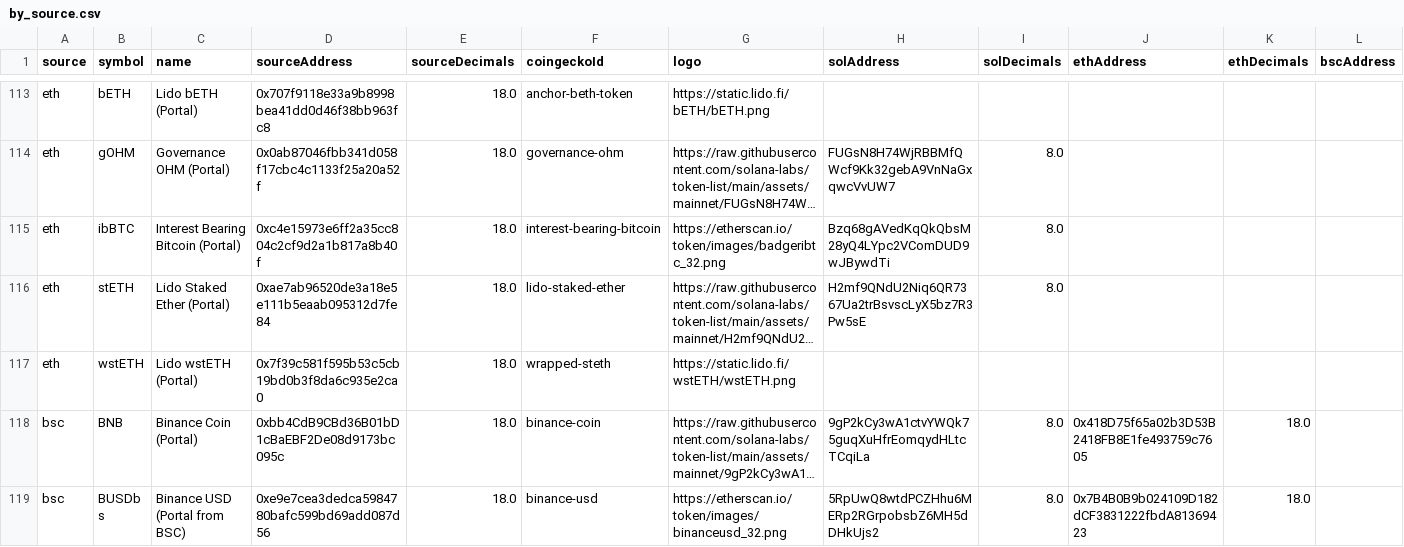
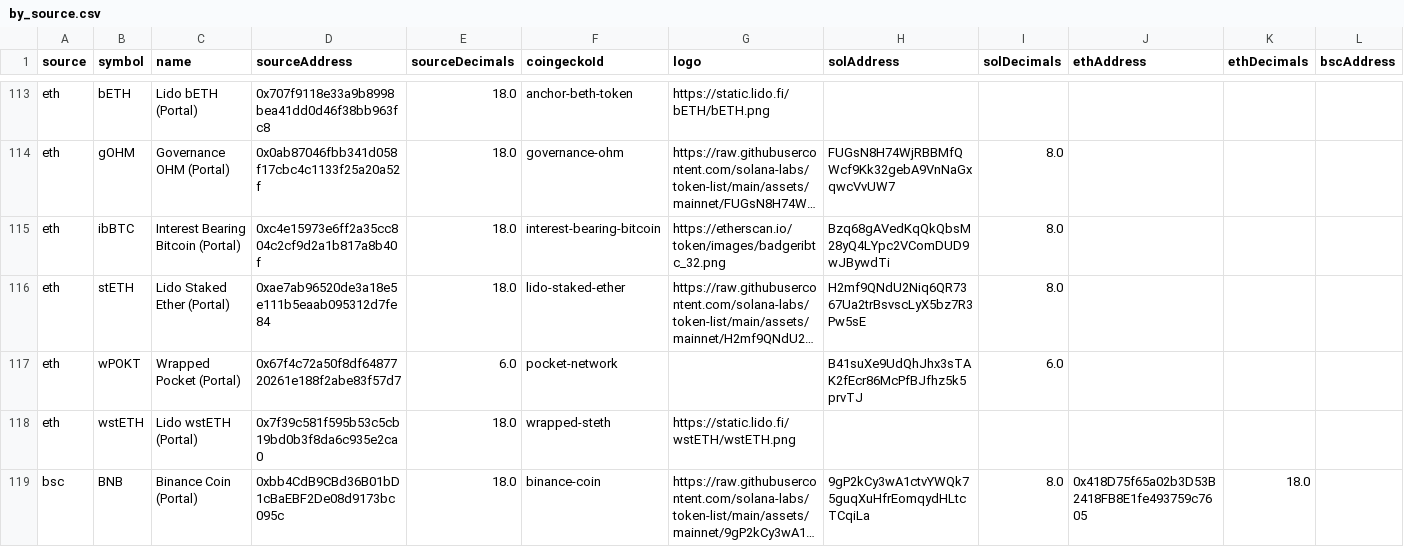
Before and after one commit to XLabs/portal-bridge-ui, a CSV file: apps/token-list/content/by_source.csv, drawn as a sheet; only a part is shown, gaps mark what is left out; the shorter side is filled out with more unchanged rows; long unchanged cells end in …; rows hold the shown columns only; the diff names each change by its address in the sheet, - before the commit and + after, or states it on an @@ line.

```diff
--- a/apps/token-list/content/by_source.csv
+++ b/apps/token-list/content/by_source.csv
+row 117: eth | wPOKT | Wrapped Pocket (Portal) | 0x67f4c72a50f8df6487720261e188f2abe83f57d7 | 6.0 | pocket-network |  | B41suXe9UdQhJhx3sTAK2fEcr86McPfBJfhz5k5prvTJ | 6.0
```
Also changed, not shown: apps/token-list/content/by_dest.csv, 8 other files.
